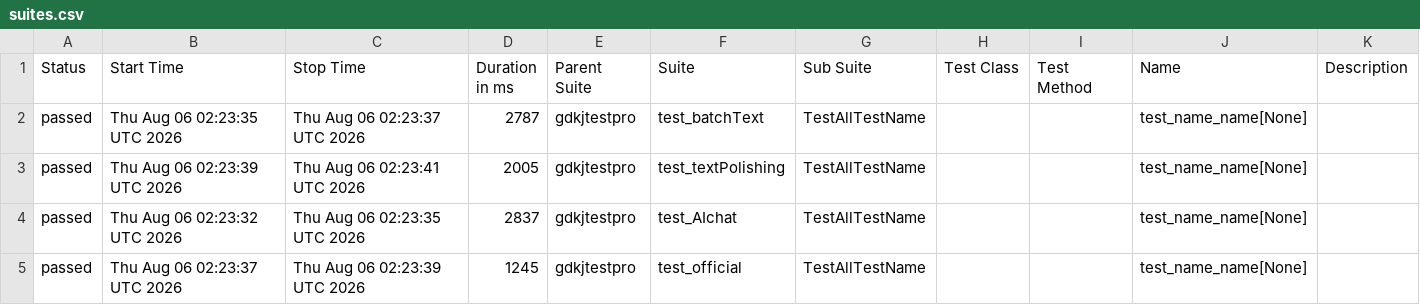
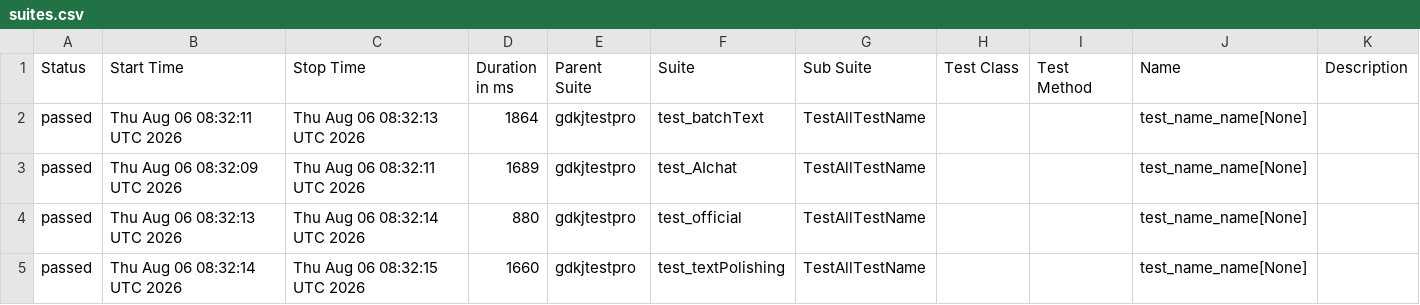
Before and after one commit to cmd-is-xka/gdkj, a CSV file: data/suites.csv, drawn as a sheet.

```diff
--- a/data/suites.csv
+++ b/data/suites.csv
@@ -1,5 +1,5 @@
 "Status","Start Time","Stop Time","Duration in ms","Parent Suite","Suite","Sub Suite","Test Class","Test Method","Name","Description"
-"passed","Thu Aug 06 02:23:35 UTC 2026","Thu Aug 06 02:23:37 UTC 2026","2787","gdkjtestpro","test_batchText","TestAllTestName","","","test_name_name[None]",""
-"passed","Thu Aug 06 02:23:39 UTC 2026","Thu Aug 06 02:23:41 UTC 2026","2005","gdkjtestpro","test_textPolishing","TestAllTestName","","","test_name_name[None]",""
-"passed","Thu Aug 06 02:23:32 UTC 2026","Thu Aug 06 02:23:35 UTC 2026","2837","gdkjtestpro","test_AIchat","TestAllTestName","","","test_name_name[None]",""
-"passed","Thu Aug 06 02:23:37 UTC 2026","Thu Aug 06 02:23:39 UTC 2026","1245","gdkjtestpro","test_official","TestAllTestName","","","test_name_name[None]",""
+"passed","Thu Aug 06 08:32:11 UTC 2026","Thu Aug 06 08:32:13 UTC 2026","1864","gdkjtestpro","test_batchText","TestAllTestName","","","test_name_name[None]",""
+"passed","Thu Aug 06 08:32:09 UTC 2026","Thu Aug 06 08:32:11 UTC 2026","1689","gdkjtestpro","test_AIchat","TestAllTestName","","","test_name_name[None]",""
+"passed","Thu Aug 06 08:32:13 UTC 2026","Thu Aug 06 08:32:14 UTC 2026","880","gdkjtestpro","test_official","TestAllTestName","","","test_name_name[None]",""
+"passed","Thu Aug 06 08:32:14 UTC 2026","Thu Aug 06 08:32:15 UTC 2026","1660","gdkjtestpro","test_textPolishing","TestAllTestName","","","test_name_name[None]",""
```
Also changed, not shown: 22 other files.
